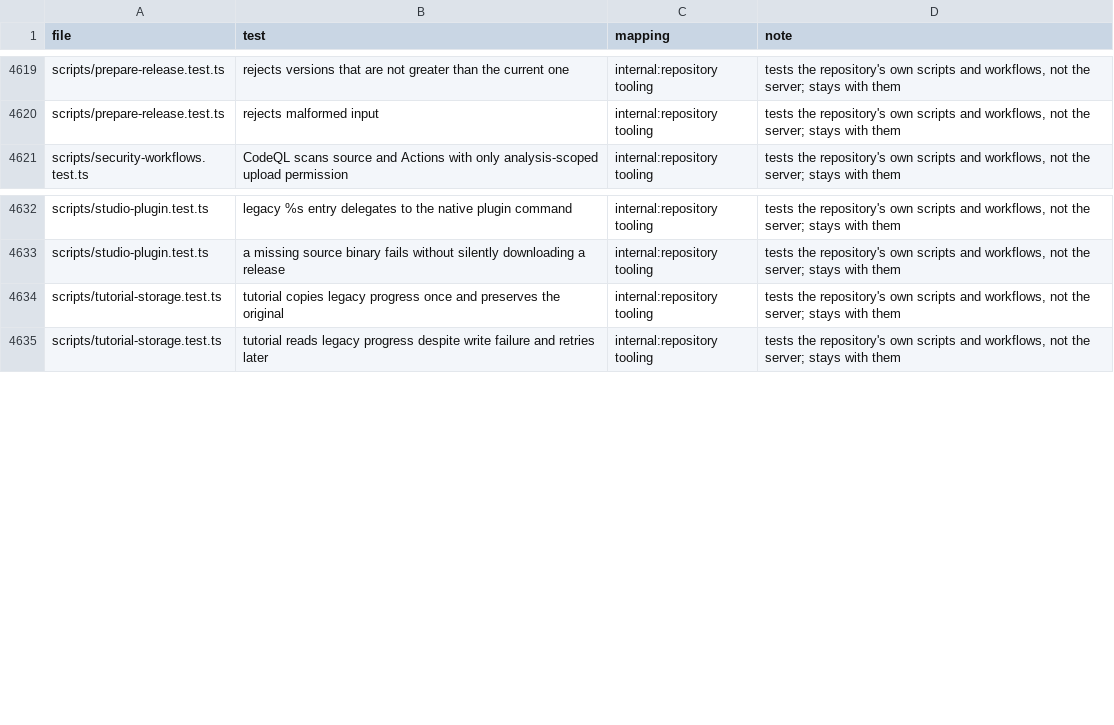
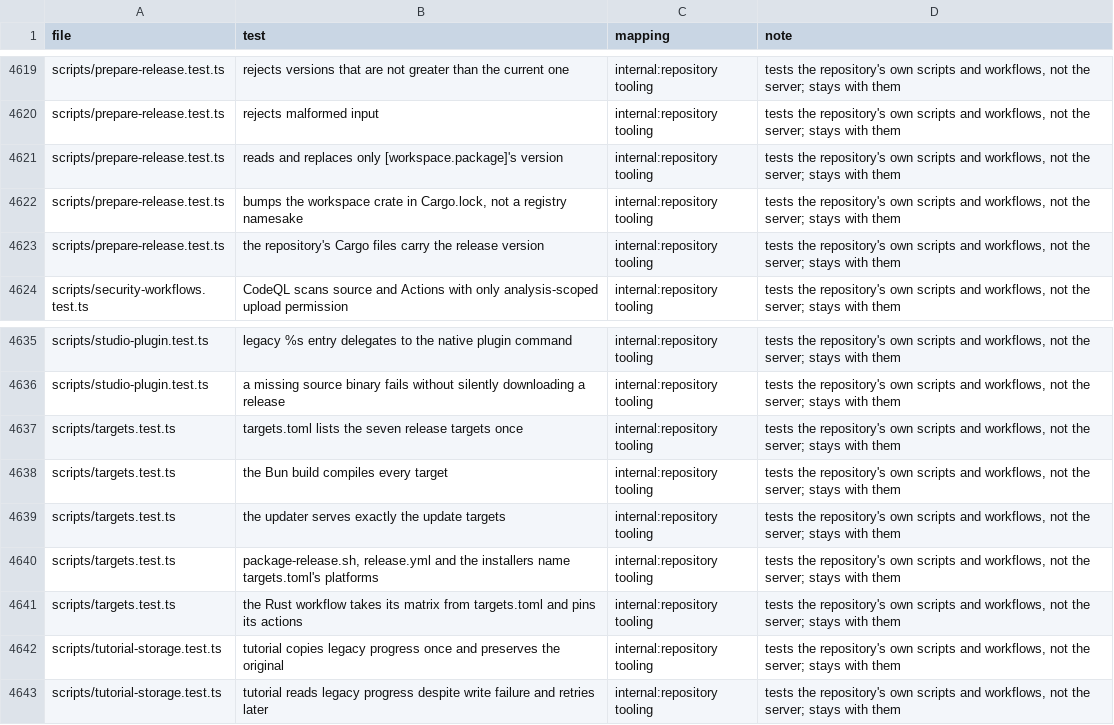
Before and after one commit to thiblahute/roamgate, a TSV file: parity/ledger.tsv, drawn as a sheet; only a part is shown, gaps mark what is left out.

Commit message:
Build, package and update-prove the seven release targets from a Cargo workspace
The repository's Cargo workspace gains the server binary crate
(crates/roamgate, for now a skeleton answering --version as the Bun build
does and serving the embedded web app with /healthz), xtask, and the voice
helper as a member built only when asked: its [patch] sections and release
profile move to the root, its lockfile merges into the root's with its
versions kept, and linux/build.sh mounts the repository.

targets.toml lists the seven release targets. `cargo xtask package` builds
each one (cargo-zigbuild for Linux and, off macOS, Darwin; cargo-xwin for
Windows), packages it in the existing layout (versioned and latest tar.xz,
.sha256, schema 1 update manifest, VERSION) and verifies it as release.yml
does. `cargo xtask update-proof` installs a Bun-built roamgate in a sandbox
and lets its `roamgate update` install the package from a loopback mirror,
optionally through an emulated container (linux-arm64).

The Rust workflow runs fmt, clippy and nextest (with the parity suite), then
builds, packages, runs and update-proves every target on its own runner.
scripts/targets.test.ts pins the Bun build's platform lists to
targets.toml, and prepare-release also bumps the Cargo workspace version.

```diff
--- a/parity/ledger.tsv
+++ b/parity/ledger.tsv
@@ -4620,2 +4620,5 @@ scripts/prepare-release.test.ts	rejects versions that are not greater than the c
 scripts/prepare-release.test.ts	rejects malformed input	internal:repository tooling	tests the repository's own scripts and workflows, not the server; stays with them
+scripts/prepare-release.test.ts	reads and replaces only [workspace.package]'s version	internal:repository tooling	tests the repository's own scripts and workflows, not the server; stays with them
+scripts/prepare-release.test.ts	bumps the workspace crate in Cargo.lock, not a registry namesake	internal:repository tooling	tests the repository's own scripts and workflows, not the server; stays with them
+scripts/prepare-release.test.ts	the repository's Cargo files carry the release version	internal:repository tooling	tests the repository's own scripts and workflows, not the server; stays with them
 scripts/security-workflows.test.ts	CodeQL scans source and Actions with only analysis-scoped upload permission	internal:repository tooling	tests the repository's own scripts and workflows, not the server; stays with them
@@ -4633,2 +4636,7 @@ scripts/studio-plugin.test.ts	legacy %s entry delegates to the native plugin com
 scripts/studio-plugin.test.ts	a missing source binary fails without silently downloading a release	internal:repository tooling	tests the repository's own scripts and workflows, not the server; stays with them
+scripts/targets.test.ts	targets.toml lists the seven release targets once	internal:repository tooling	tests the repository's own scripts and workflows, not the server; stays with them
+scripts/targets.test.ts	the Bun build compiles every target	internal:repository tooling	tests the repository's own scripts and workflows, not the server; stays with them
+scripts/targets.test.ts	the updater serves exactly the update targets	internal:repository tooling	tests the repository's own scripts and workflows, not the server; stays with them
+scripts/targets.test.ts	package-release.sh, release.yml and the installers name targets.toml's platforms	internal:repository tooling	tests the repository's own scripts and workflows, not the server; stays with them
+scripts/targets.test.ts	the Rust workflow takes its matrix from targets.toml and pins its actions	internal:repository tooling	tests the repository's own scripts and workflows, not the server; stays with them
 scripts/tutorial-storage.test.ts	tutorial copies legacy progress once and preserves the original	internal:repository tooling	tests the repository's own scripts and workflows, not the server; stays with them
```
Also changed, not shown: parity/ledger-rules.tsv, 27 other files.
